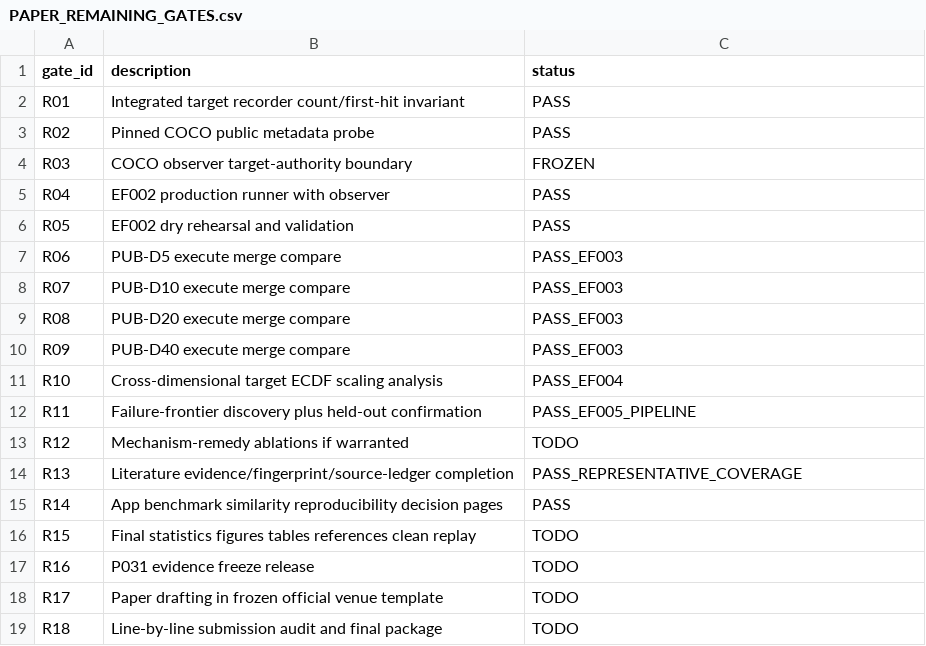
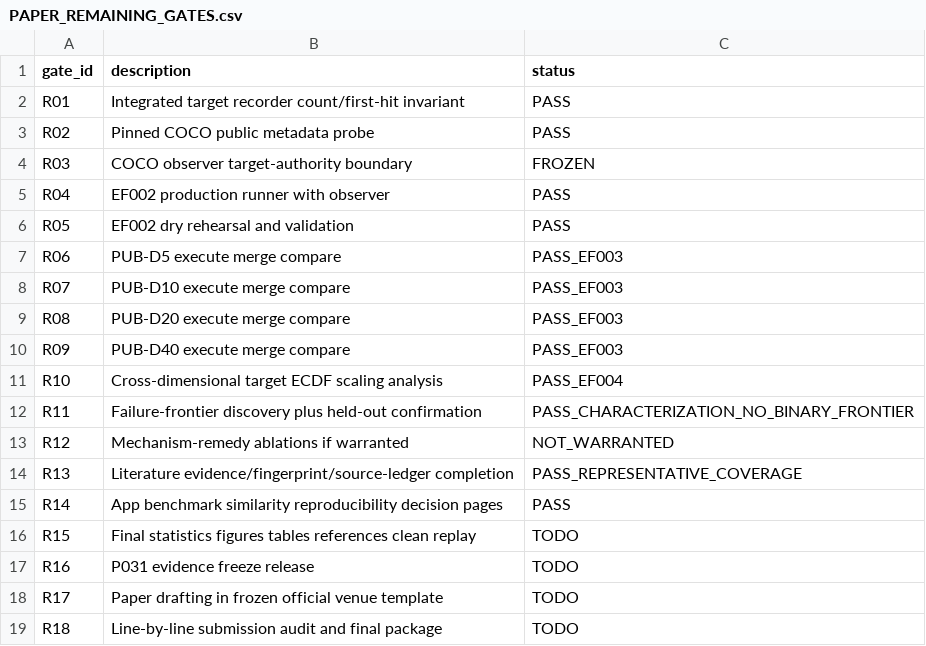
Before and after one commit to Arithmetic-Power-Geometry/Optimization-Algorithm-Atlas, a CSV file: publication/PAPER_REMAINING_GATES.csv, drawn as a sheet.

Commit message:
Close R11 interpretation and R12 warrant decision

```diff
--- a/publication/PAPER_REMAINING_GATES.csv
+++ b/publication/PAPER_REMAINING_GATES.csv
@@ -11,4 +11,4 @@ R09,PUB-D40 execute merge compare,PASS_EF003
 R10,Cross-dimensional target ECDF scaling analysis,PASS_EF004
-R11,Failure-frontier discovery plus held-out confirmation,PASS_EF005_PIPELINE
-R12,Mechanism-remedy ablations if warranted,TODO
+R11,Failure-frontier discovery plus held-out confirmation,PASS_CHARACTERIZATION_NO_BINARY_FRONTIER
+R12,Mechanism-remedy ablations if warranted,NOT_WARRANTED
 R13,Literature evidence/fingerprint/source-ledger completion,PASS_REPRESENTATIVE_COVERAGE
```
